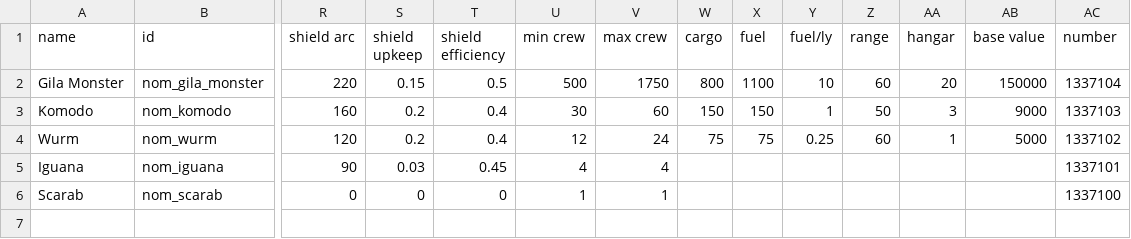
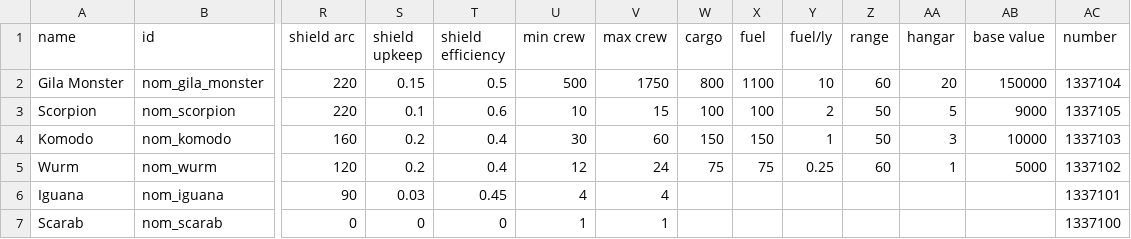
Before and after one commit to Trylobot/ss-nom, a CSV file: data/hulls/ship_data.csv, drawn as a sheet; only a part is shown, gaps mark what is left out; addresses are those after the commit; rows hold the shown columns only; the diff names each change by its address in the sheet, - before the commit and + after, or states it on an @@ line.

```diff
--- a/data/hulls/ship_data.csv
+++ b/data/hulls/ship_data.csv
+row 3: Scorpion | nom_scorpion | 220 | 0.1 | 0.6 | 10 | 15 | 100 | 100 | 2 | 50 | 5 | 9000 | 1337105
-AB4 (base value): 9000
+AB4 (base value): 10000
```
Also changed, not shown: 2 other files.
